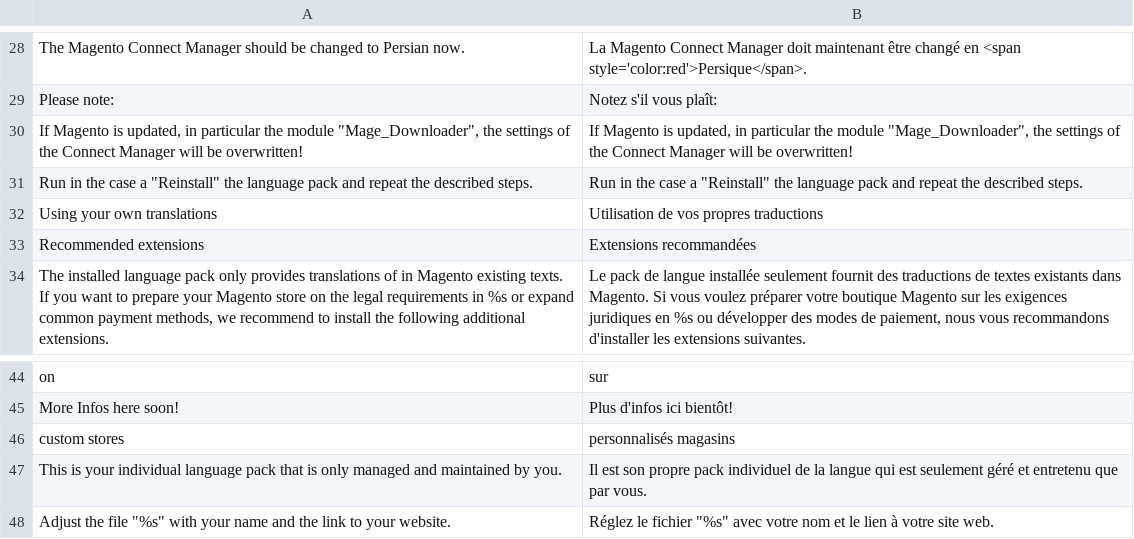
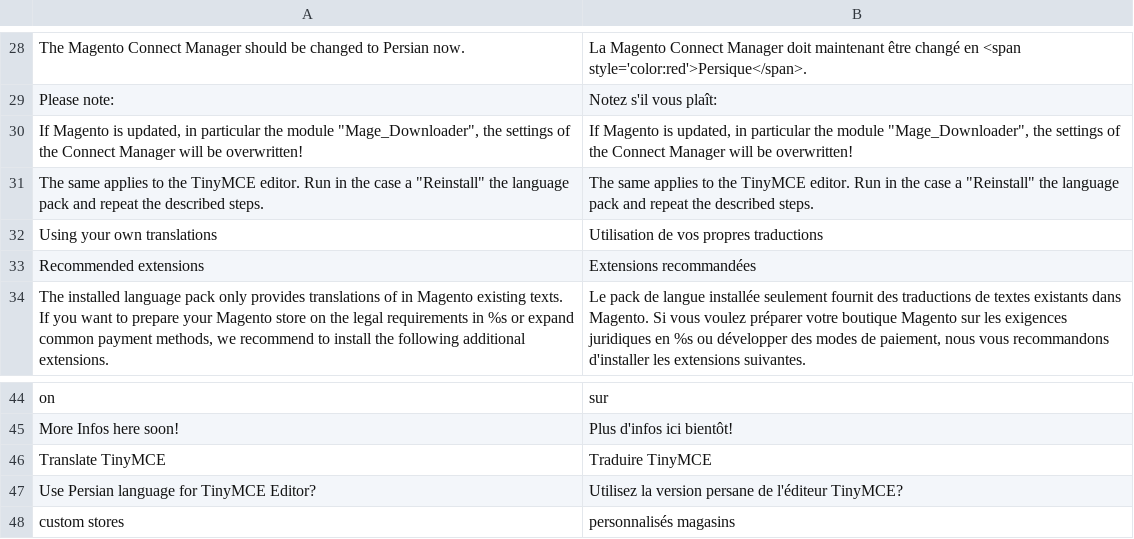
Before and after one commit to MaWoScha/German_LocalePack_fa_IR_, a CSV file: app/locale/fr_FR/German_LocaleFa.csv, drawn as a sheet; only a part is shown, gaps mark what is left out; the shorter side is filled out with more unchanged rows.

```diff
--- a/app/locale/fr_FR/German_LocaleFa.csv
+++ b/app/locale/fr_FR/German_LocaleFa.csv
@@ -30,3 +30,3 @@
 "If Magento is updated, in particular the module ""Mage_Downloader"", the settings of the Connect Manager will be overwritten!","If Magento is updated, in particular the module ""Mage_Downloader"", the settings of the Connect Manager will be overwritten!"
-"Run in the case a ""Reinstall"" the language pack and repeat the described steps.","Run in the case a ""Reinstall"" the language pack and repeat the described steps."
+"The same applies to the TinyMCE editor. Run in the case a ""Reinstall"" the language pack and repeat the described steps.","The same applies to the TinyMCE editor. Run in the case a ""Reinstall"" the language pack and repeat the described steps."
 "Using your own translations","Utilisation de vos propres traductions"
@@ -45,2 +45,4 @@
 "More Infos here soon!","Plus d'infos ici bientôt!"
+"Translate TinyMCE","Traduire TinyMCE"
+"Use Persian language for TinyMCE Editor?","Utilisez la version persane de l'éditeur TinyMCE?"
 "custom stores","personnalisés magasins"
```
Also changed, not shown: app/locale/de_DE/German_LocaleFa.csv, app/locale/en_US/German_LocaleFa.csv, 28 other files.
